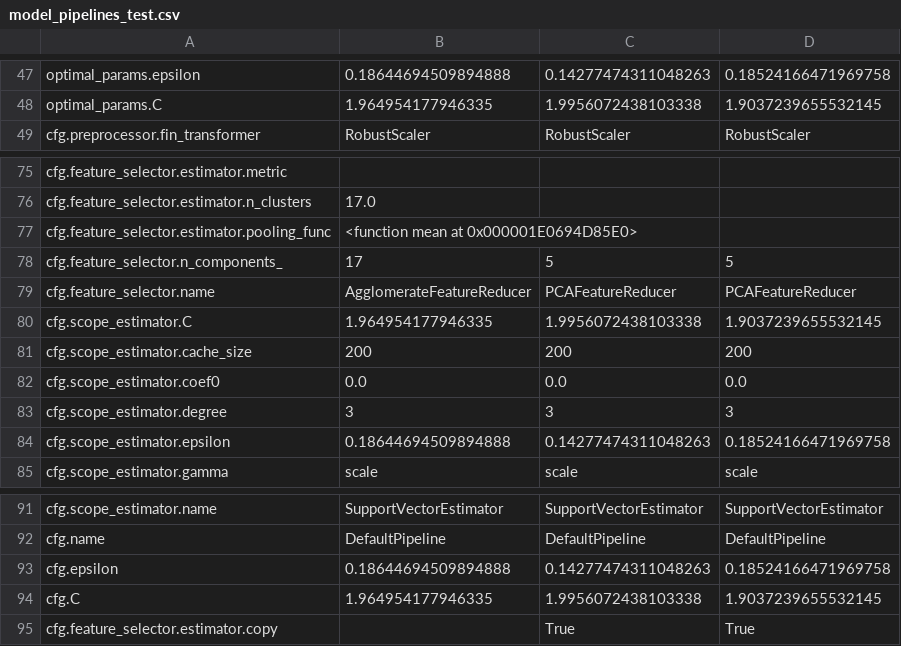
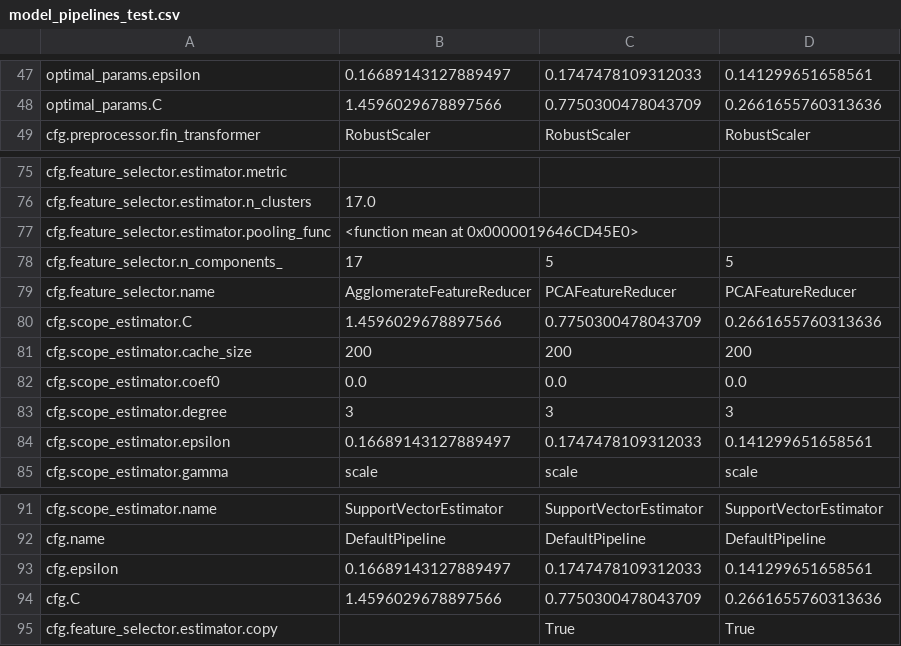
Before and after one commit to oxari-io/architectura, a CSV file: local/eval_results/model_pipelines_test.csv, drawn as a sheet; only a part is shown, gaps mark what is left out; the diff covers the shown part only; the diff names each change by its address in the sheet, - before the commit and + after, or states it on an @@ line.

```diff
--- a/local/eval_results/model_pipelines_test.csv
+++ b/local/eval_results/model_pipelines_test.csv
-B47: 0.18644694509894888
+B47: 0.16689143127889497
-C47: 0.14277474311048263
+C47: 0.1747478109312033
-D47: 0.18524166471969758
+D47: 0.141299651658561
-B48: 1.964954177946335
+B48: 1.4596029678897566
-C48: 1.9956072438103338
+C48: 0.7750300478043709
-D48: 1.9037239655532145
+D48: 0.2661655760313636
-B77: <function mean at 0x000001E0694D85E0>
+B77: <function mean at 0x0000019646CD45E0>
-B80: 1.964954177946335
+B80: 1.4596029678897566
-C80: 1.9956072438103338
+C80: 0.7750300478043709
-D80: 1.9037239655532145
+D80: 0.2661655760313636
-B84: 0.18644694509894888
+B84: 0.16689143127889497
-C84: 0.14277474311048263
+C84: 0.1747478109312033
-D84: 0.18524166471969758
+D84: 0.141299651658561
-B93: 0.18644694509894888
+B93: 0.16689143127889497
-C93: 0.14277474311048263
+C93: 0.1747478109312033
-D93: 0.18524166471969758
+D93: 0.141299651658561
-B94: 1.964954177946335
+B94: 1.4596029678897566
-C94: 1.9956072438103338
+C94: 0.7750300478043709
-D94: 1.9037239655532145
+D94: 0.2661655760313636
```
Also changed, not shown: 90 edited cells elsewhere in this file, 4 other files.
